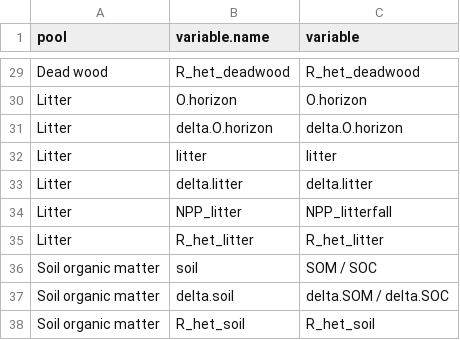
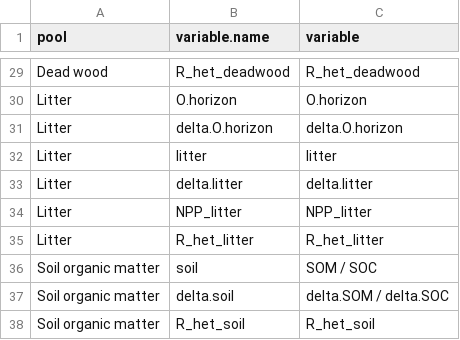
Before and after one commit to forc-db/IPCC-EFDB-integration, a CSV file: doc/manuscript/figures_tables/C_variables_order_template.csv, drawn as a sheet; only a part is shown, gaps mark what is left out.

Commit message:
Update C_variables_order_template.csv

```diff
--- a/doc/manuscript/figures_tables/C_variables_order_template.csv
+++ b/doc/manuscript/figures_tables/C_variables_order_template.csv
@@ -33,3 +33,3 @@ Litter,litter,litter
 Litter,delta.litter,delta.litter
-Litter,NPP_litter,NPP_litterfall
+Litter,NPP_litter,NPP_litter
 Litter,R_het_litter,R_het_litter
```
